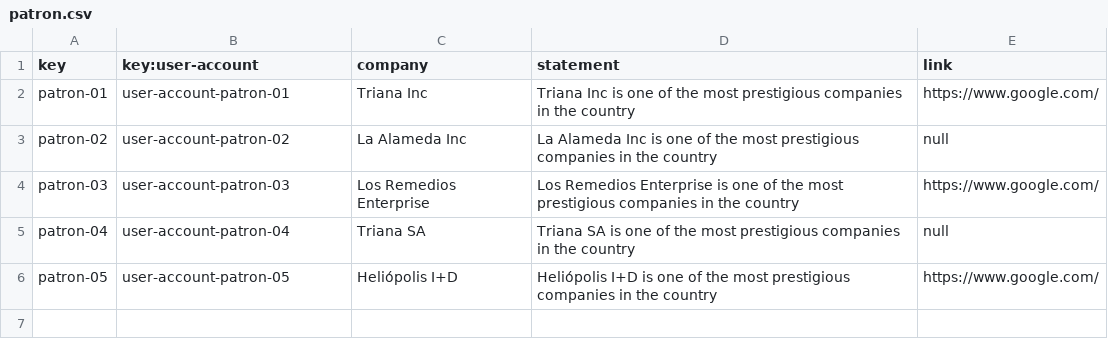
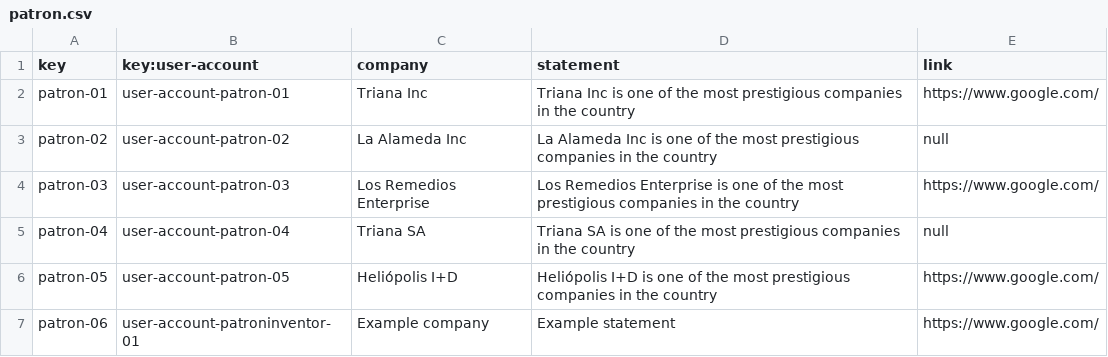
Before and after one commit to jesrolcad/Acme-Toolkits, a CSV file: src/main/webapp/WEB-INF/resources/sample-data/patron.csv, drawn as a sheet.

```diff
--- a/src/main/webapp/WEB-INF/resources/sample-data/patron.csv
+++ b/src/main/webapp/WEB-INF/resources/sample-data/patron.csv
@@ -6 +6,2 @@ patron-04,user-account-patron-04,Triana SA,Triana SA is one of the most prestigi
 patron-05,user-account-patron-05,Heliópolis I+D,Heliópolis I+D is one of the most prestigious companies in the country,https://www.google.com/
+patron-06,user-account-patroninventor-01,Example company,Example statement,https://www.google.com/
```
Also changed, not shown: src/main/webapp/WEB-INF/resources/initial-data/user-account.csv, src/main/webapp/WEB-INF/resources/sample-data/inventor.csv, 1 other file.
